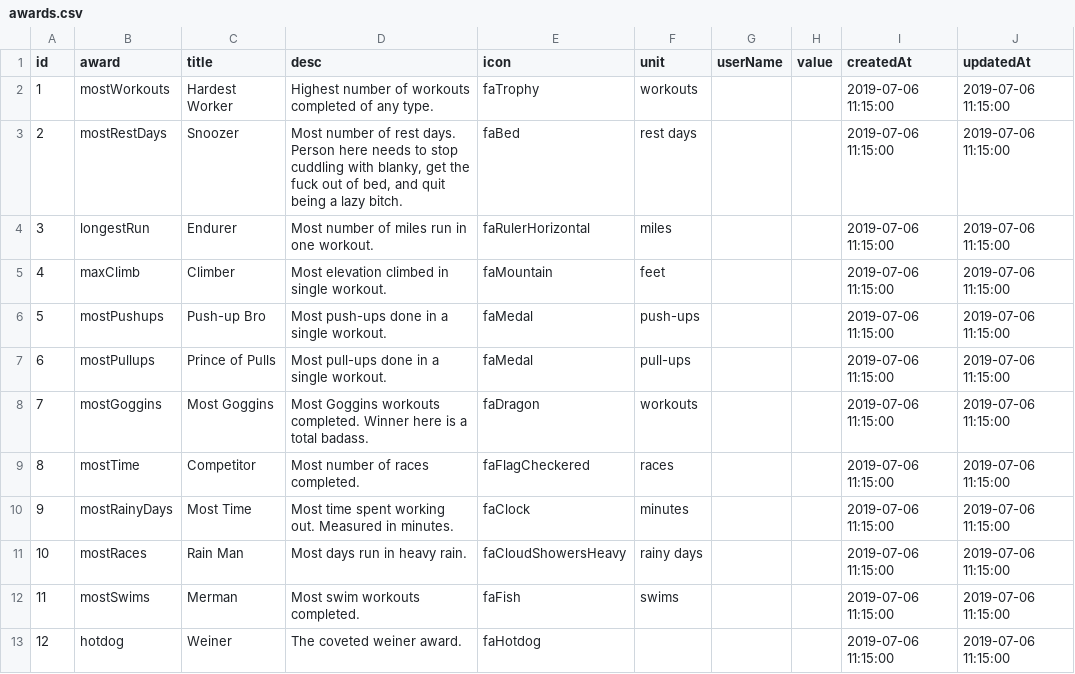
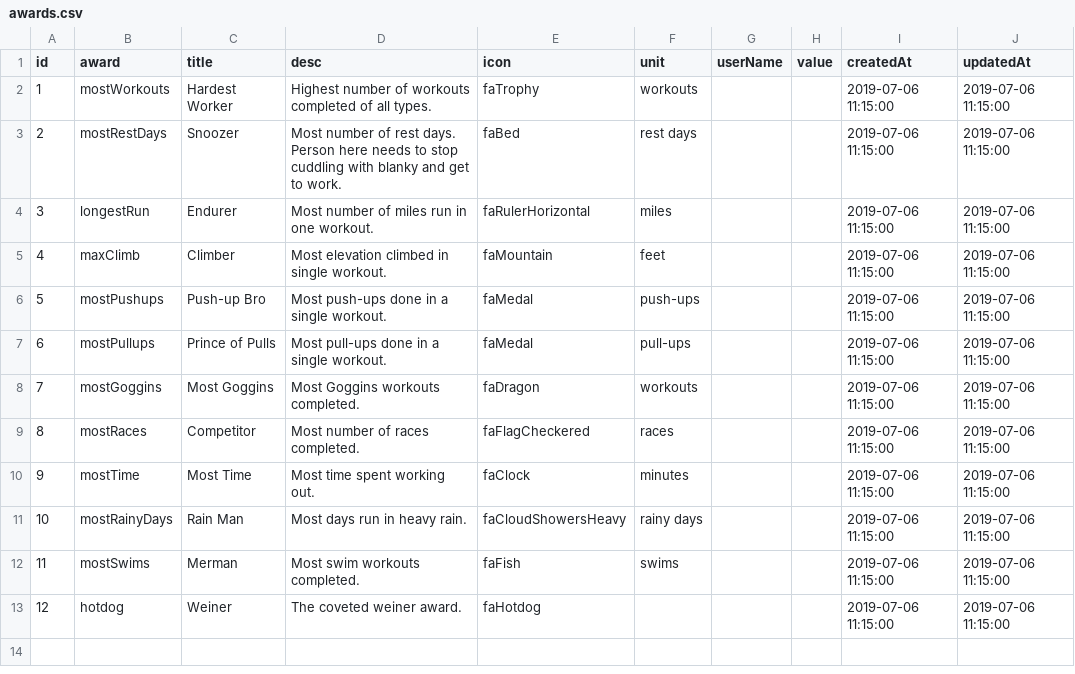
Before and after one commit to curtisyungen/outwork-1.0, a CSV file: awards.csv, drawn as a sheet.

Commit message:
Add files via upload

```diff
--- a/awards.csv
+++ b/awards.csv
@@ -1,4 +1,4 @@
 id,award,title,desc,icon,unit,userName,value,createdAt,updatedAt
-1,mostWorkouts,Hardest Worker,Highest number of workouts completed of any type.,faTrophy,workouts,,,2019-07-06 11:15:00,2019-07-06 11:15:00
-2,mostRestDays,Snoozer,"Most number of rest days. Person here needs to stop cuddling with blanky, get the fuck out of bed, and quit being a lazy bitch.",faBed,rest days,,,2019-07-06 11:15:00,2019-07-06 11:15:00
+1,mostWorkouts,Hardest Worker,Highest number of workouts completed of all types.,faTrophy,workouts,,,2019-07-06 11:15:00,2019-07-06 11:15:00
+2,mostRestDays,Snoozer,Most number of rest days. Person here needs to stop cuddling with blanky and get to work.,faBed,rest days,,,2019-07-06 11:15:00,2019-07-06 11:15:00
 3,longestRun,Endurer,Most number of miles run in one workout.,faRulerHorizontal,miles,,,2019-07-06 11:15:00,2019-07-06 11:15:00
@@ -7,6 +7,6 @@ id,award,title,desc,icon,unit,userName,value,createdAt,updatedAt
 6,mostPullups,Prince of Pulls,Most pull-ups done in a single workout.,faMedal,pull-ups,,,2019-07-06 11:15:00,2019-07-06 11:15:00
-7,mostGoggins,Most Goggins,Most Goggins workouts completed. Winner here is a total badass.,faDragon,workouts,,,2019-07-06 11:15:00,2019-07-06 11:15:00
-8,mostTime,Competitor,Most number of races completed.,faFlagCheckered,races,,,2019-07-06 11:15:00,2019-07-06 11:15:00
-9,mostRainyDays,Most Time,Most time spent working out. Measured in minutes.,faClock,minutes,,,2019-07-06 11:15:00,2019-07-06 11:15:00
-10,mostRaces,Rain Man,Most days run in heavy rain.,faCloudShowersHeavy,rainy days,,,2019-07-06 11:15:00,2019-07-06 11:15:00
+7,mostGoggins,Most Goggins,Most Goggins workouts completed.,faDragon,workouts,,,2019-07-06 11:15:00,2019-07-06 11:15:00
+8,mostRaces,Competitor,Most number of races completed.,faFlagCheckered,races,,,2019-07-06 11:15:00,2019-07-06 11:15:00
+9,mostTime,Most Time,Most time spent working out.,faClock,minutes,,,2019-07-06 11:15:00,2019-07-06 11:15:00
+10,mostRainyDays,Rain Man,Most days run in heavy rain.,faCloudShowersHeavy,rainy days,,,2019-07-06 11:15:00,2019-07-06 11:15:00
 11,mostSwims,Merman,Most swim workouts completed.,faFish,swims,,,2019-07-06 11:15:00,2019-07-06 11:15:00
```
